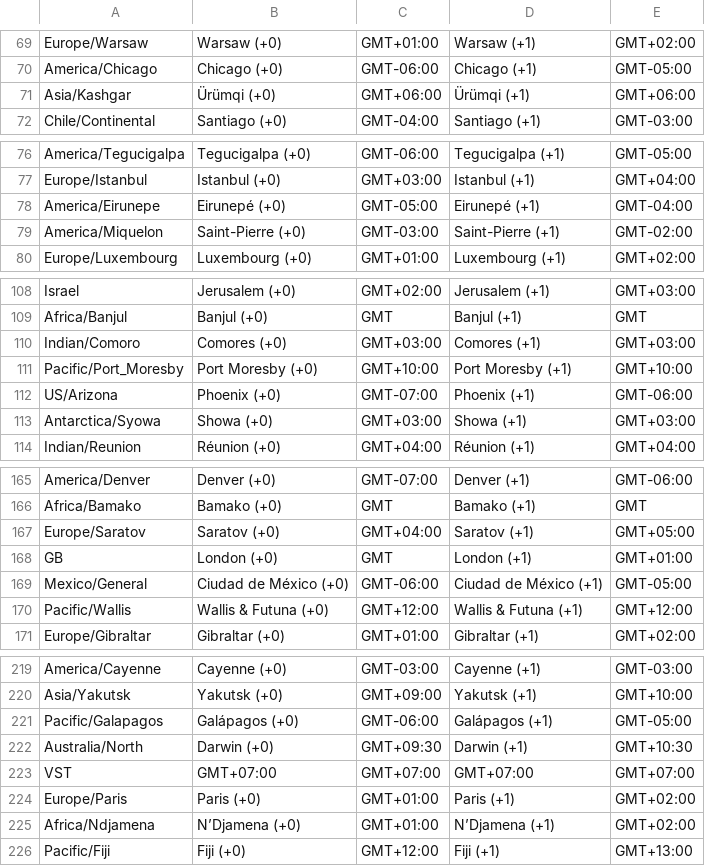
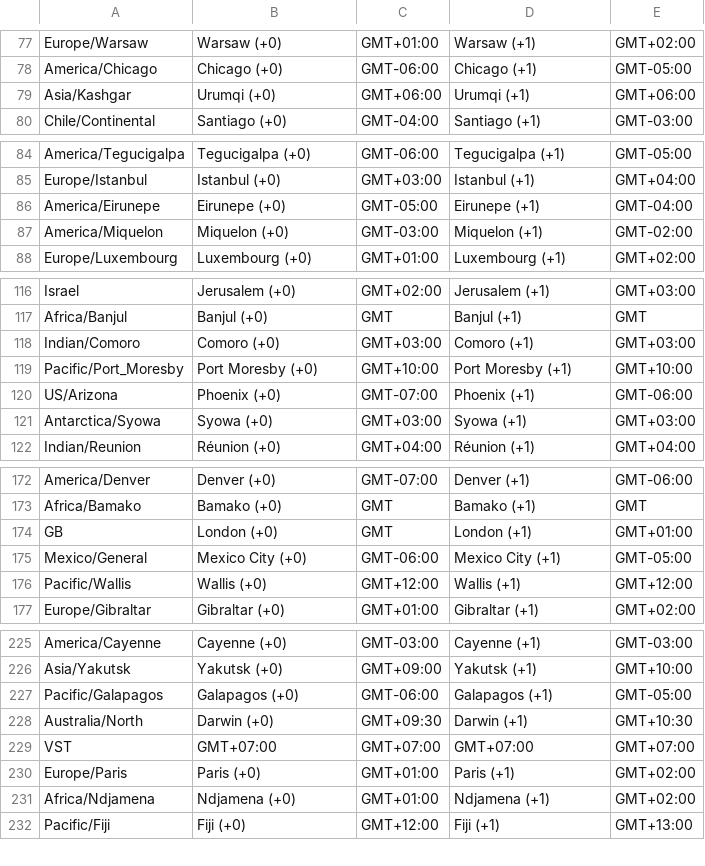
Before and after one commit to dodoflix/minecraft, a TSV file: crates/mc-game-core/src/server/players/java_zone_strings.tsv, drawn as a sheet; only a part is shown, gaps mark what is left out; the diff covers the shown part only.

```diff
--- a/crates/mc-game-core/src/server/players/java_zone_strings.tsv
+++ b/crates/mc-game-core/src/server/players/java_zone_strings.tsv
@@ -70,3 +78,3 @@ Europe/Warsaw	Warsaw (+0)	GMT+01:00	Warsaw (+1)	GMT+02:00
 America/Chicago	Chicago (+0)	GMT-06:00	Chicago (+1)	GMT-05:00
-Asia/Kashgar	Ürümqi (+0)	GMT+06:00	Ürümqi (+1)	GMT+06:00
+Asia/Kashgar	Urumqi (+0)	GMT+06:00	Urumqi (+1)	GMT+06:00
 Chile/Continental	Santiago (+0)	GMT-04:00	Santiago (+1)	GMT-03:00
@@ -77,4 +85,4 @@ America/Tegucigalpa	Tegucigalpa (+0)	GMT-06:00	Tegucigalpa (+1)	GMT-05:00
 Europe/Istanbul	Istanbul (+0)	GMT+03:00	Istanbul (+1)	GMT+04:00
-America/Eirunepe	Eirunepé (+0)	GMT-05:00	Eirunepé (+1)	GMT-04:00
-America/Miquelon	Saint-Pierre (+0)	GMT-03:00	Saint-Pierre (+1)	GMT-02:00
+America/Eirunepe	Eirunepe (+0)	GMT-05:00	Eirunepe (+1)	GMT-04:00
+America/Miquelon	Miquelon (+0)	GMT-03:00	Miquelon (+1)	GMT-02:00
 Europe/Luxembourg	Luxembourg (+0)	GMT+01:00	Luxembourg (+1)	GMT+02:00
@@ -109,6 +117,6 @@ Israel	Jerusalem (+0)	GMT+02:00	Jerusalem (+1)	GMT+03:00
 Africa/Banjul	Banjul (+0)	GMT	Banjul (+1)	GMT
-Indian/Comoro	Comores (+0)	GMT+03:00	Comores (+1)	GMT+03:00
+Indian/Comoro	Comoro (+0)	GMT+03:00	Comoro (+1)	GMT+03:00
 Pacific/Port_Moresby	Port Moresby (+0)	GMT+10:00	Port Moresby (+1)	GMT+10:00
 US/Arizona	Phoenix (+0)	GMT-07:00	Phoenix (+1)	GMT-06:00
-Antarctica/Syowa	Showa (+0)	GMT+03:00	Showa (+1)	GMT+03:00
+Antarctica/Syowa	Syowa (+0)	GMT+03:00	Syowa (+1)	GMT+03:00
 Indian/Reunion	Réunion (+0)	GMT+04:00	Réunion (+1)	GMT+04:00
@@ -166,6 +173,5 @@ America/Denver	Denver (+0)	GMT-07:00	Denver (+1)	GMT-06:00
 Africa/Bamako	Bamako (+0)	GMT	Bamako (+1)	GMT
-Europe/Saratov	Saratov (+0)	GMT+04:00	Saratov (+1)	GMT+05:00
 GB	London (+0)	GMT	London (+1)	GMT+01:00
-Mexico/General	Ciudad de México (+0)	GMT-06:00	Ciudad de México (+1)	GMT-05:00
-Pacific/Wallis	Wallis & Futuna (+0)	GMT+12:00	Wallis & Futuna (+1)	GMT+12:00
+Mexico/General	Mexico City (+0)	GMT-06:00	Mexico City (+1)	GMT-05:00
+Pacific/Wallis	Wallis (+0)	GMT+12:00	Wallis (+1)	GMT+12:00
 Europe/Gibraltar	Gibraltar (+0)	GMT+01:00	Gibraltar (+1)	GMT+02:00
@@ -220,3 +226,3 @@ America/Cayenne	Cayenne (+0)	GMT-03:00	Cayenne (+1)	GMT-03:00
 Asia/Yakutsk	Yakutsk (+0)	GMT+09:00	Yakutsk (+1)	GMT+10:00
-Pacific/Galapagos	Galápagos (+0)	GMT-06:00	Galápagos (+1)	GMT-05:00
+Pacific/Galapagos	Galapagos (+0)	GMT-06:00	Galapagos (+1)	GMT-05:00
 Australia/North	Darwin (+0)	GMT+09:30	Darwin (+1)	GMT+10:30
@@ -224,3 +230,3 @@ VST	GMT+07:00	GMT+07:00	GMT+07:00	GMT+07:00
 Europe/Paris	Paris (+0)	GMT+01:00	Paris (+1)	GMT+02:00
-Africa/Ndjamena	N’Djamena (+0)	GMT+01:00	N’Djamena (+1)	GMT+02:00
+Africa/Ndjamena	Ndjamena (+0)	GMT+01:00	Ndjamena (+1)	GMT+02:00
 Pacific/Fiji	Fiji (+0)	GMT+12:00	Fiji (+1)	GMT+13:00
```
Also changed, not shown: 2 added rows, 2 removed rows, 5 moved rows and 60 edited cells elsewhere in this file, 8 other files.
